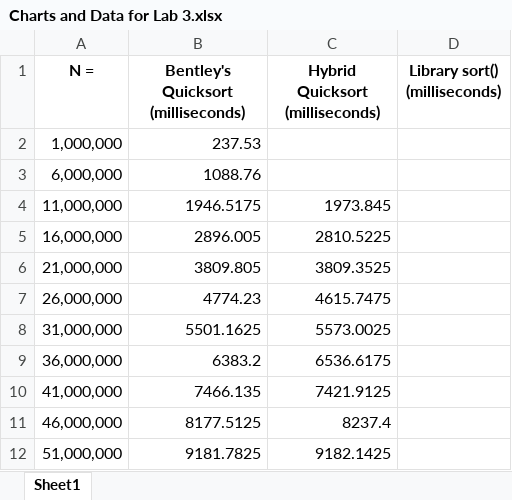
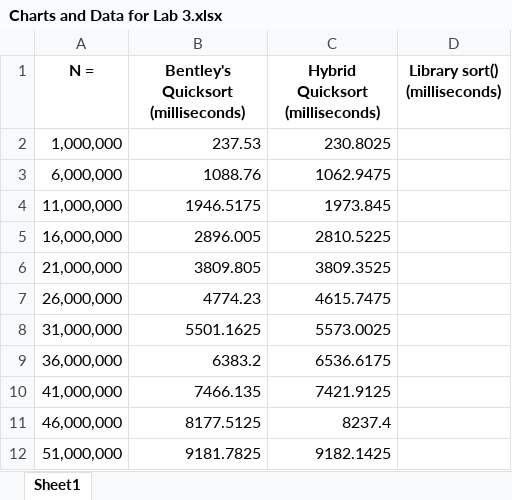
Before and after one commit to sdepew97/CS330-Lab03, an Excel workbook: Charts and Data for Lab 3.xlsx, sheet Sheet1, drawn as a sheet; values as stored, in another font and other column widths than the file's, no borders; charts and pictures not drawn; the diff names each change by its address in the sheet, - before the commit and + after, or states it on an @@ line.

```diff
--- a/Charts and Data for Lab 3.xlsx (sheet Sheet1)
+++ b/Charts and Data for Lab 3.xlsx (sheet Sheet1)
-C2 (Hybrid Quicksort (milliseconds)): (empty)
+C2 (Hybrid Quicksort (milliseconds)): 230.8025
-C3 (Hybrid Quicksort (milliseconds)): (empty)
+C3 (Hybrid Quicksort (milliseconds)): 1062.9475
```
Also changed, not shown: 1 other file.
